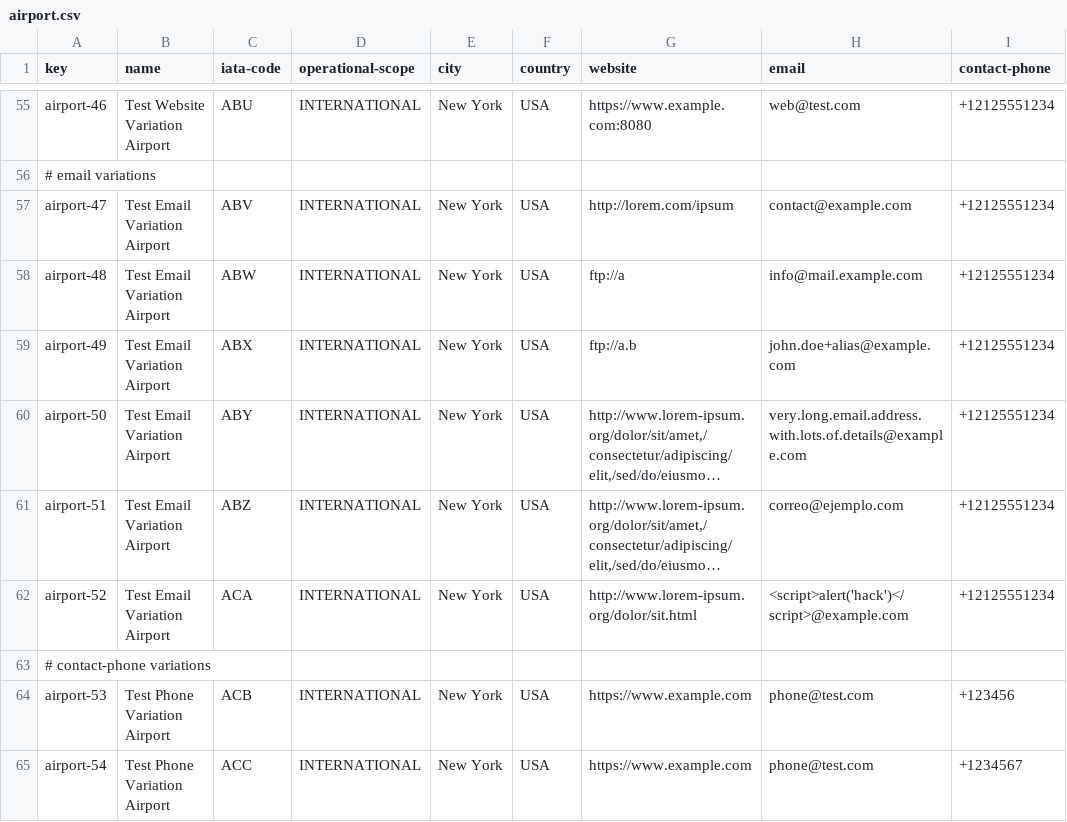
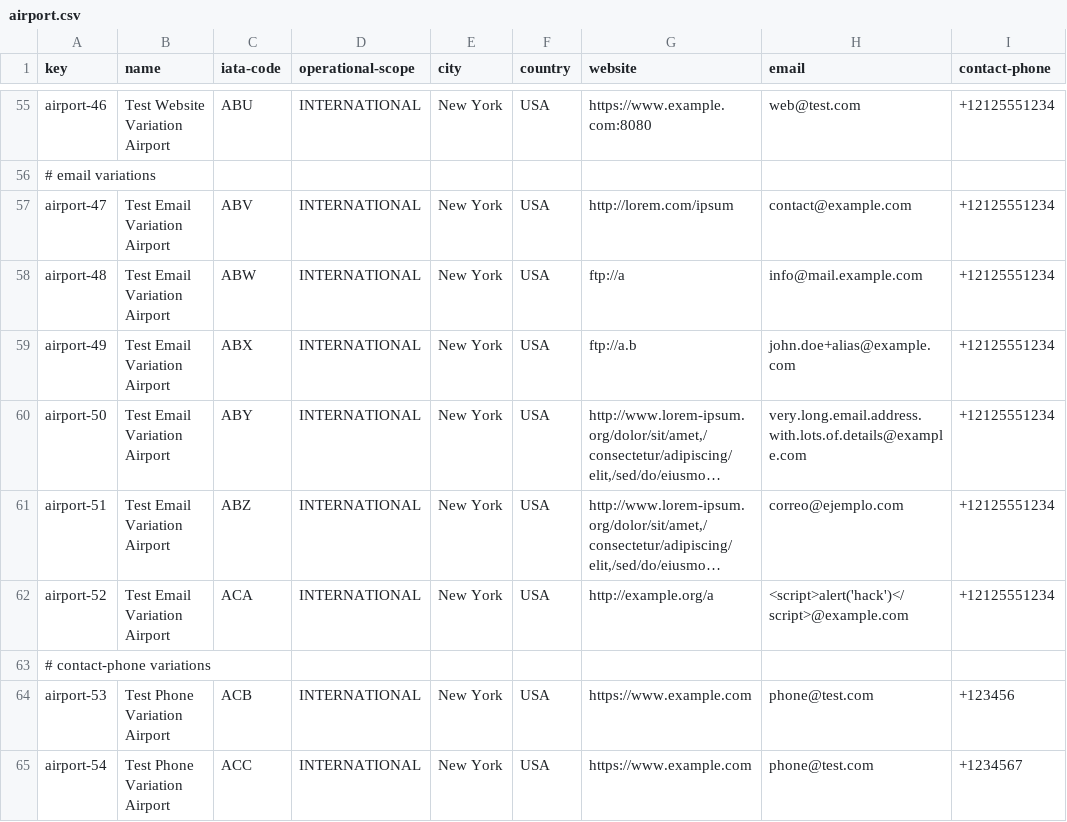
Before and after one commit to DP2-C1-055/Acme-ANS-C2, a CSV file: src/main/resources/WEB-INF/data/sample-02/airport.csv, drawn as a sheet; only a part is shown, gaps mark what is left out; long unchanged cells end in …; the diff names each change by its address in the sheet, - before the commit and + after, or states it on an @@ line.

```diff
--- a/src/main/resources/WEB-INF/data/sample-02/airport.csv
+++ b/src/main/resources/WEB-INF/data/sample-02/airport.csv
-G62 (website): http://www.lorem-ipsum.org/dolor/sit.html
+G62 (website): http://example.org/a
```
Also changed, not shown: 3 other files.
